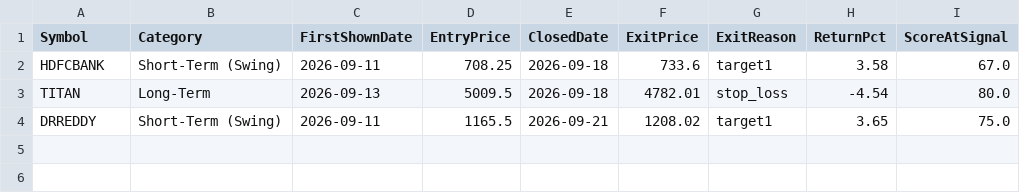
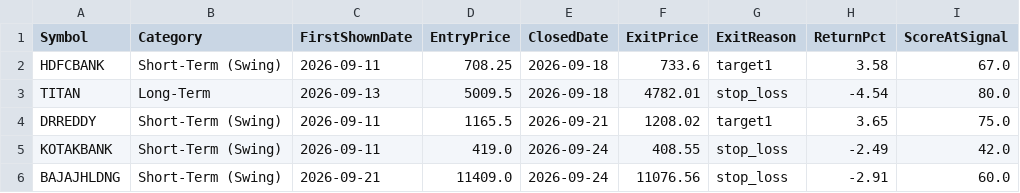
Before and after one commit to Shiva-maker-data/Shiva-Projects, a CSV file: tracking/resolutions.csv, drawn as a sheet; the diff names each change by its address in the sheet, - before the commit and + after, or states it on an @@ line.

```diff
--- a/tracking/resolutions.csv
+++ b/tracking/resolutions.csv
+row 5: KOTAKBANK | Short-Term (Swing) | 2026-09-11 | 419.0 | 2026-09-24 | 408.55 | stop_loss | -2.49 | 42.0
+row 6: BAJAJHLDNG | Short-Term (Swing) | 2026-09-21 | 11409.0 | 2026-09-24 | 11076.56 | stop_loss | -2.91 | 60.0
```
Also changed, not shown: 1 other file.
